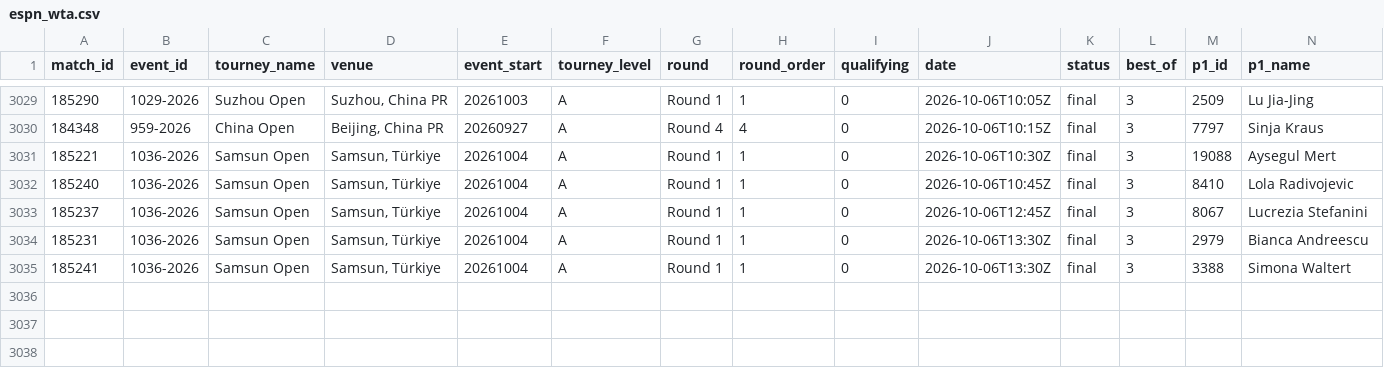
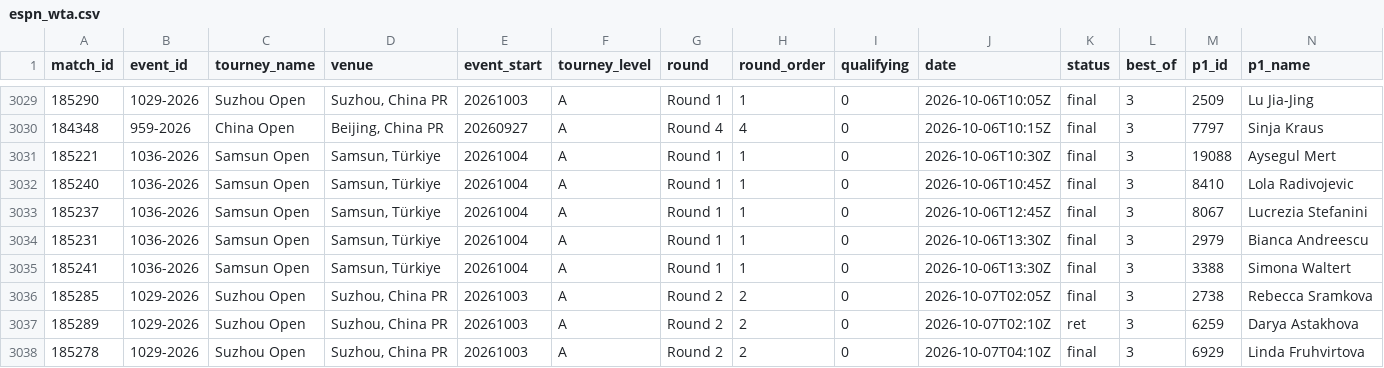
Before and after one commit to Hrivasek/tenis-predikce, a CSV file: data/espn_wta.csv, drawn as a sheet; only a part is shown, gaps mark what is left out; rows hold the shown columns only; the diff names each change by its address in the sheet, - before the commit and + after, or states it on an @@ line.

```diff
--- a/data/espn_wta.csv
+++ b/data/espn_wta.csv
+row 3036: 185285 | 1029-2026 | Suzhou Open | Suzhou, China PR | 20261003 | A | Round 2 | 2 | 0 | 2026-10-07T02:05Z | final | 3 | 2738 | Rebecca Sramkova
+row 3037: 185289 | 1029-2026 | Suzhou Open | Suzhou, China PR | 20261003 | A | Round 2 | 2 | 0 | 2026-10-07T02:10Z | ret | 3 | 6259 | Darya Astakhova
+row 3038: 185278 | 1029-2026 | Suzhou Open | Suzhou, China PR | 20261003 | A | Round 2 | 2 | 0 | 2026-10-07T04:10Z | final | 3 | 6929 | Linda Fruhvirtova
```
Also changed, not shown: data/espn_atp.csv, data/predictions.csv, 1 other file.
